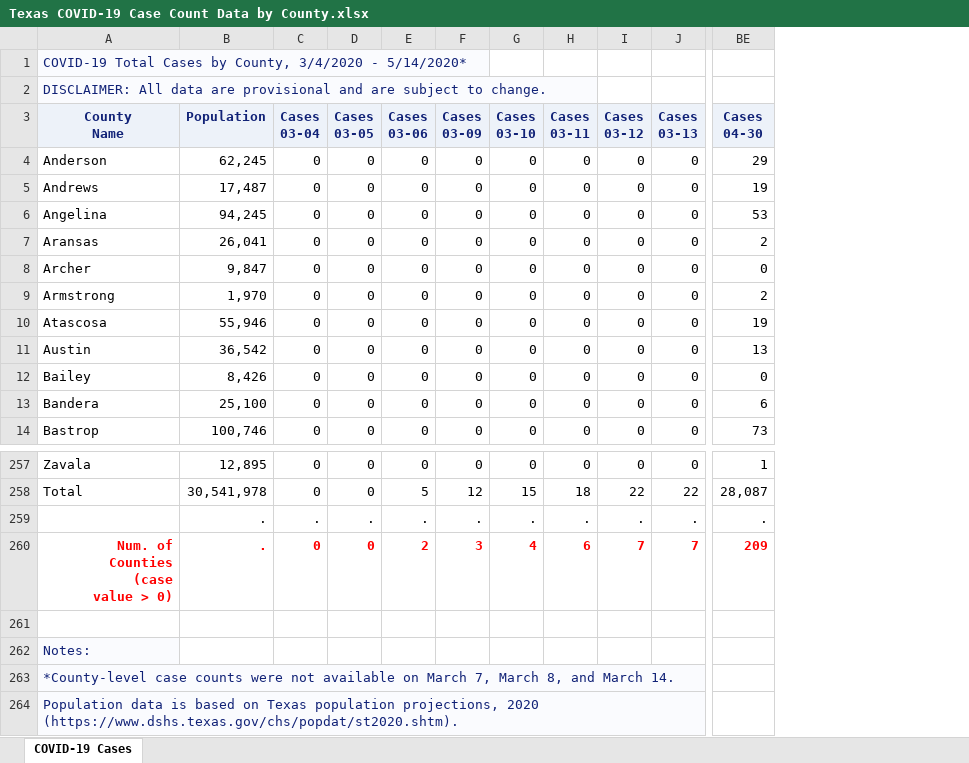
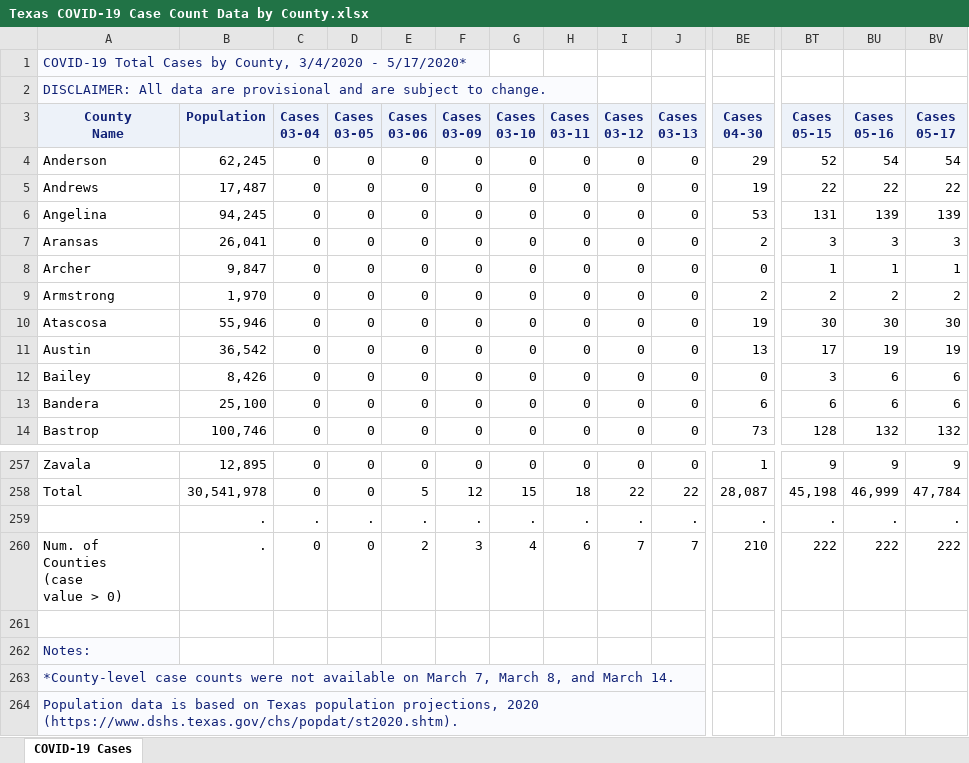
Before and after one commit to ictr/covid-19-county-R0, an Excel workbook: TSHS_CaseCountData/Texas COVID-19 Case Count Data by County.xlsx, sheet COVID-19 Cases, drawn as a sheet; only a part is shown, gaps mark what is left out; values as stored, in another font and other column widths than the file's, no borders; the diff covers the shown part only; the diff names each change by its address in the sheet, - before the commit and + after, or states it on an @@ line.

```diff
--- a/TSHS_CaseCountData/Texas COVID-19 Case Count Data by County.xlsx (sheet COVID-19 Cases)
+++ b/TSHS_CaseCountData/Texas COVID-19 Case Count Data by County.xlsx (sheet COVID-19 Cases)
+column BT (Cases 05-15), rows 4-14: 52 | 22 | 131 | 3 | 1 | 2 | 30 | 17 | 3 | 6 | 128; rows 257-260: 9 | 45,198 | . | 222
+column BU (Cases 05-16), rows 4-14: 54 | 22 | 139 | 3 | 1 | 2 | 30 | 19 | 6 | 6 | 132; rows 257-260: 9 | 46,999 | . | 222
+column BV (Cases 05-17), rows 4-14: 54 | 22 | 139 | 3 | 1 | 2 | 30 | 19 | 6 | 6 | 132; rows 257-260: 9 | 47,784 | . | 222
-A1 (County Name): …3/4/2020 - 5/14/2020*
+A1 (County Name): …3/4/2020 - 5/17/2020*
@@ A260:BE260 bold: on → off, text colour: #FF0000 → black @@
-A260 alignment: right
+A260 alignment: left
-BE260 (Cases 04-30): 209
+BE260 (Cases 04-30): 210
```
Also changed, not shown: cell formats elsewhere in this sheet, formulas that keep their value, 4 other files.
